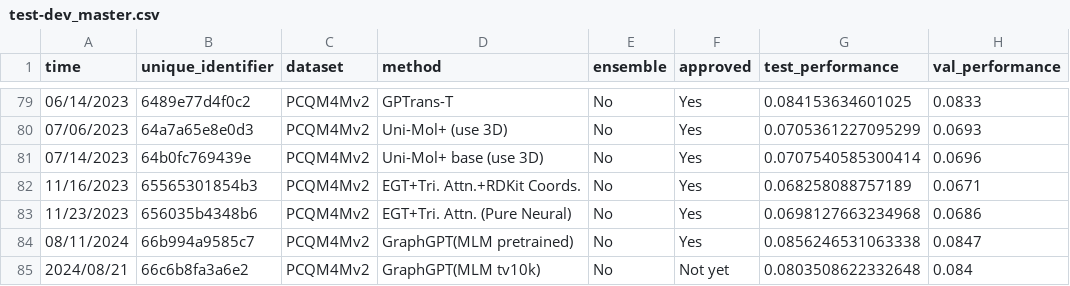
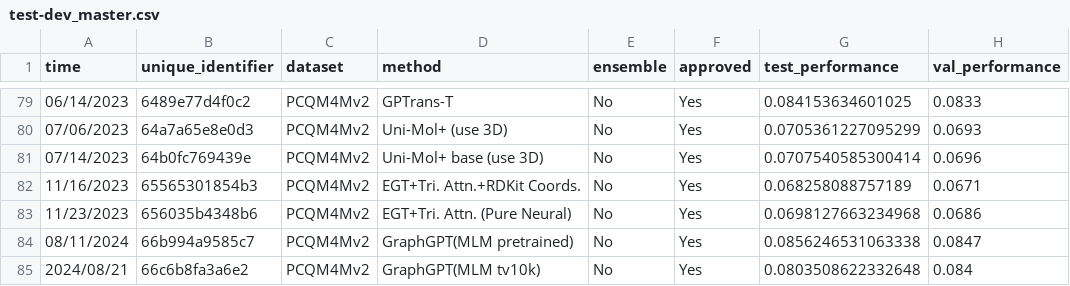
Before and after one commit to snap-stanford/ogb-web, a CSV file: test-dev_master.csv, drawn as a sheet; only a part is shown, gaps mark what is left out; the diff names each change by its address in the sheet, - before the commit and + after, or states it on an @@ line.

Commit message:
updatelscleaderboard

```diff
--- a/test-dev_master.csv
+++ b/test-dev_master.csv
-F85 (approved): Not yet
+F85 (approved): Yes
```
